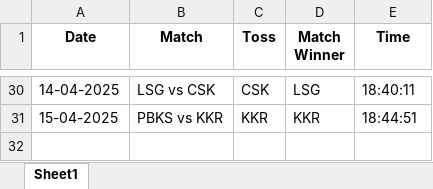
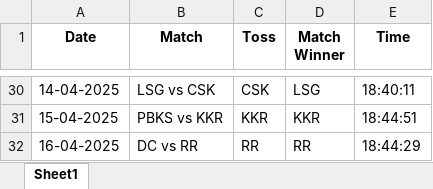
Before and after one commit to krshnavij/IPL_2025, an Excel workbook: predictions_mohan.xlsx, sheet Sheet1, drawn as a sheet; only a part is shown, gaps mark what is left out; values as stored, in another font and other column widths than the file's, no borders; the diff names each change by its address in the sheet, - before the commit and + after, or states it on an @@ line.

Commit message:
Update user predictions

```diff
--- a/predictions_mohan.xlsx (sheet Sheet1)
+++ b/predictions_mohan.xlsx (sheet Sheet1)
+row 32: 16-04-2025 | DC vs RR | RR | RR | 18:44:29
```
